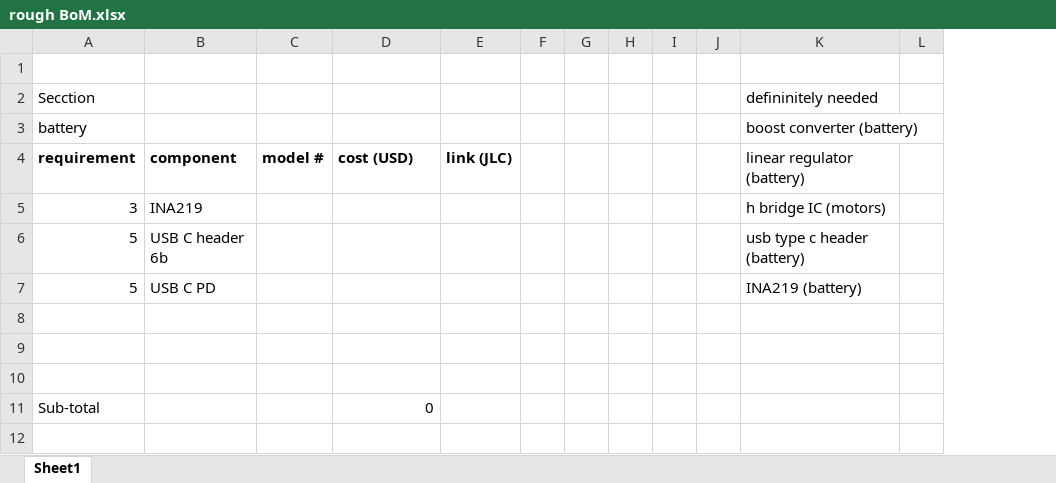
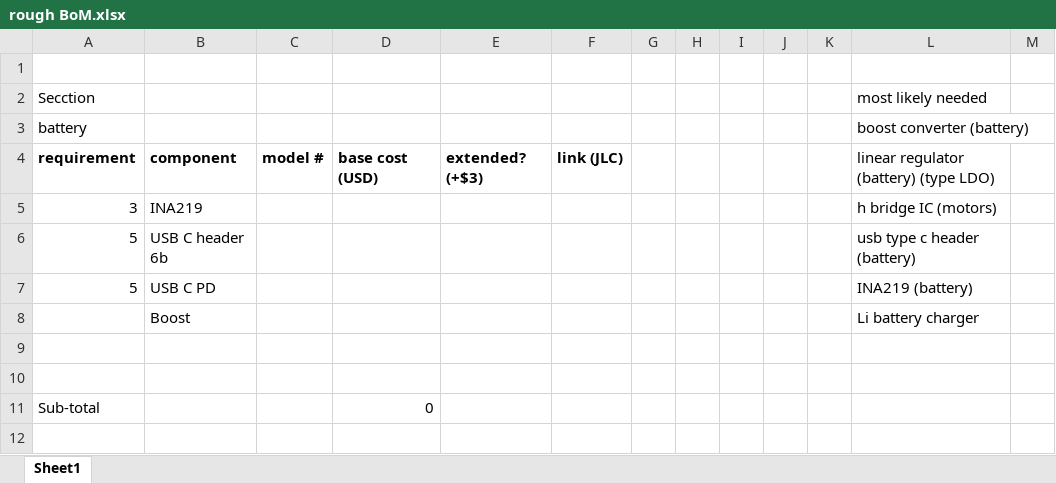
Before and after one commit to KholoZondi/EEE3088_2025_Project, an Excel workbook: rough BoM.xlsx, sheet Sheet1, drawn as a sheet; only a part is shown; values as stored, in another font and other column widths than the file's, no borders; removed rows and columns are numbered as before the commit, all else as after; rows hold the shown columns only; the diff names each change by its address in the sheet, - before the commit and + after, or states it on an @@ line.

```diff
--- a/rough BoM.xlsx (sheet Sheet1)
+++ b/rough BoM.xlsx (sheet Sheet1)
+column E, row 4: extended? (+$3)
-column F, empty
+column K, empty
-L2: defininitely needed
+L2: most likely needed
-D4: cost (USD)
+D4: base cost (USD)
-L4 (most likely needed): linear regulator (battery)
+L4 (most likely needed): linear regulator (battery) (type LDO)
-row 8: (empty)
+row 8:  | Boost |  |  |  |  |  |  |  |  |  | Li battery charger
```
Also changed, not shown: formulas that keep their value, 1 other file.
